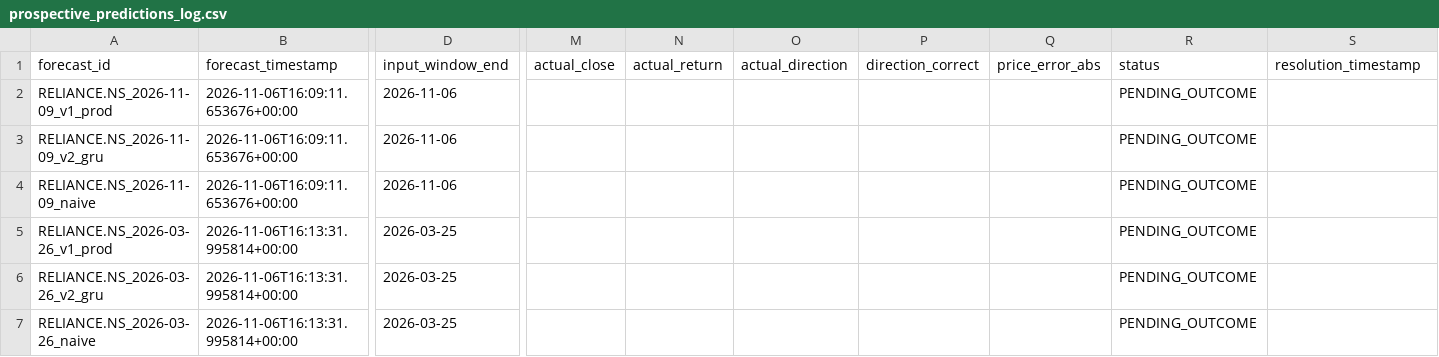
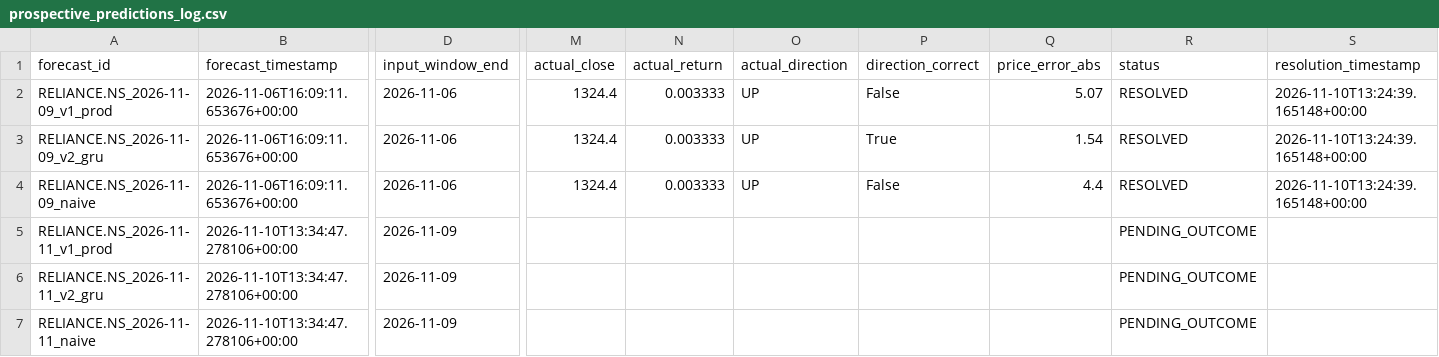
Before and after one commit to manojsai7/Stock_SenseAi, a CSV file: research/EXP-06/evaluation/prospective_predictions_log.csv, drawn as a sheet; only a part is shown, gaps mark what is left out; removed rows and columns are numbered as before the commit, all else as after; rows hold the shown columns only; the diff covers the shown part only; the diff names each change by its address in the sheet, - before the commit and + after, or states it on an @@ line.

Commit message:
feat(accuracy): add forecast accuracy & track record module with degenerate MCC handling and sample transparency

```diff
--- a/research/EXP-06/evaluation/prospective_predictions_log.csv
+++ b/research/EXP-06/evaluation/prospective_predictions_log.csv
-M2:M4 (actual_close): (empty)
+M2:M4 (actual_close): 1324.4
-N2:N4 (actual_return): (empty)
+N2:N4 (actual_return): 0.003333
-O2:O4 (actual_direction): (empty)
+O2:O4 (actual_direction): UP
-P2 (direction_correct): (empty)
+P2 (direction_correct): False
-Q2 (price_error_abs): (empty)
+Q2 (price_error_abs): 5.07
-R2:R4 (status): PENDING_OUTCOME
+R2:R4 (status): RESOLVED
-S2:S4 (resolution_timestamp): (empty)
+S2:S4 (resolution_timestamp): 2026-11-10T13:24:39.165148+00:00
-P3 (direction_correct): (empty)
+P3 (direction_correct): True
-Q3 (price_error_abs): (empty)
+Q3 (price_error_abs): 1.54
-P4 (direction_correct): (empty)
+P4 (direction_correct): False
-Q4 (price_error_abs): (empty)
+Q4 (price_error_abs): 4.4
-row 5: RELIANCE.NS_2026-03-26_v1_prod | 2026-11-06T16:13:31.995814+00:00 | 2026-03-25 |  |  |  |  |  | PENDING_OUTCOME
+row 5: RELIANCE.NS_2026-11-11_v1_prod | 2026-11-10T13:34:47.278106+00:00 | 2026-11-09 |  |  |  |  |  | PENDING_OUTCOME
-A6 (forecast_id): RELIANCE.NS_2026-03-26_v2_gru
+A6 (forecast_id): RELIANCE.NS_2026-11-11_v2_gru
-B6:B7 (forecast_timestamp): 2026-11-06T16:13:31.995814+00:00
+B6:B7 (forecast_timestamp): 2026-11-10T13:34:47.278106+00:00
-D6:D7 (input_window_end): 2026-03-25
+D6:D7 (input_window_end): 2026-11-09
-A7 (forecast_id): RELIANCE.NS_2026-03-26_naive
+A7 (forecast_id): RELIANCE.NS_2026-11-11_naive
```
Also changed, not shown: 9 edited cells elsewhere in this file, 9 other files.
